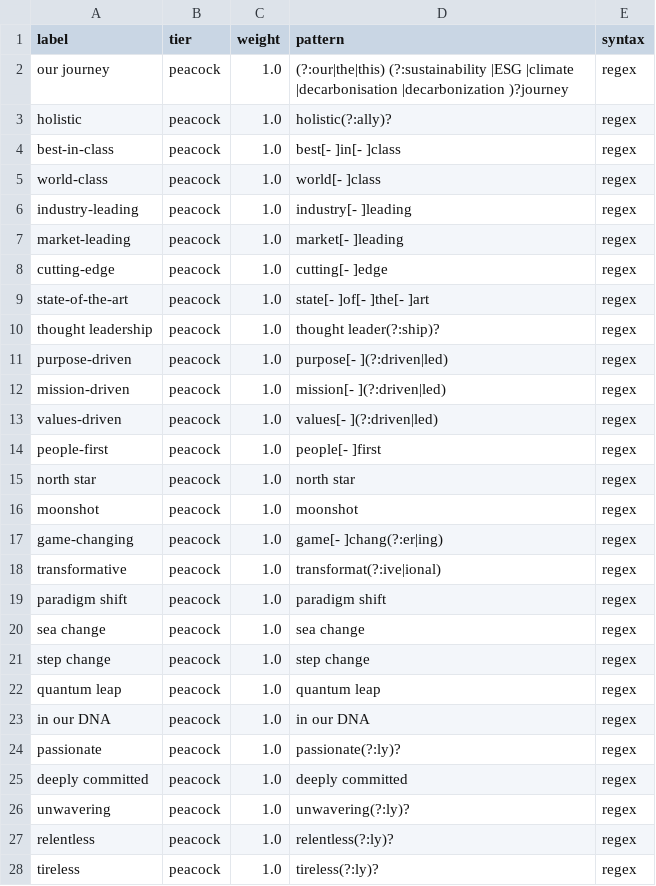
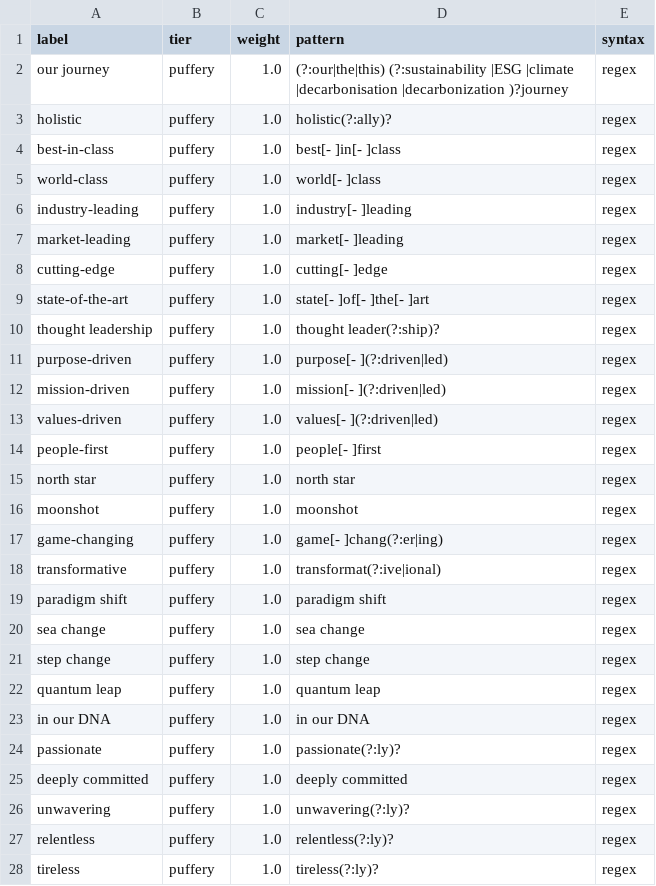
Before and after one commit to Limocello/fourtheplanet, a TSV file: buzzword-index/buzzword_lexicon.tsv, drawn as a sheet; only a part is shown; the diff covers the shown part only.

```diff
--- a/buzzword-index/buzzword_lexicon.tsv
+++ b/buzzword-index/buzzword_lexicon.tsv
@@ -1,28 +1,28 @@
 label	tier	weight	pattern	syntax
-our journey	peacock	1.0	(?:our|the|this) (?:sustainability |ESG |climate |decarbonisation |decarbonization )?journey	regex
-holistic	peacock	1.0	holistic(?:ally)?	regex
-best-in-class	peacock	1.0	best[- ]in[- ]class	regex
-world-class	peacock	1.0	world[- ]class	regex
-industry-leading	peacock	1.0	industry[- ]leading	regex
-market-leading	peacock	1.0	market[- ]leading	regex
-cutting-edge	peacock	1.0	cutting[- ]edge	regex
-state-of-the-art	peacock	1.0	state[- ]of[- ]the[- ]art	regex
-thought leadership	peacock	1.0	thought leader(?:ship)?	regex
-purpose-driven	peacock	1.0	purpose[- ](?:driven|led)	regex
-mission-driven	peacock	1.0	mission[- ](?:driven|led)	regex
-values-driven	peacock	1.0	values[- ](?:driven|led)	regex
-people-first	peacock	1.0	people[- ]first	regex
-north star	peacock	1.0	north star	regex
-moonshot	peacock	1.0	moonshot	regex
-game-changing	peacock	1.0	game[- ]chang(?:er|ing)	regex
-transformative	peacock	1.0	transformat(?:ive|ional)	regex
-paradigm shift	peacock	1.0	paradigm shift	regex
-sea change	peacock	1.0	sea change	regex
-step change	peacock	1.0	step change	regex
-quantum leap	peacock	1.0	quantum leap	regex
-in our DNA	peacock	1.0	in our DNA	regex
-passionate	peacock	1.0	passionate(?:ly)?	regex
-deeply committed	peacock	1.0	deeply committed	regex
-unwavering	peacock	1.0	unwavering(?:ly)?	regex
-relentless	peacock	1.0	relentless(?:ly)?	regex
-tireless	peacock	1.0	tireless(?:ly)?	regex
+our journey	puffery	1.0	(?:our|the|this) (?:sustainability |ESG |climate |decarbonisation |decarbonization )?journey	regex
+holistic	puffery	1.0	holistic(?:ally)?	regex
+best-in-class	puffery	1.0	best[- ]in[- ]class	regex
+world-class	puffery	1.0	world[- ]class	regex
+industry-leading	puffery	1.0	industry[- ]leading	regex
+market-leading	puffery	1.0	market[- ]leading	regex
+cutting-edge	puffery	1.0	cutting[- ]edge	regex
+state-of-the-art	puffery	1.0	state[- ]of[- ]the[- ]art	regex
+thought leadership	puffery	1.0	thought leader(?:ship)?	regex
+purpose-driven	puffery	1.0	purpose[- ](?:driven|led)	regex
+mission-driven	puffery	1.0	mission[- ](?:driven|led)	regex
+values-driven	puffery	1.0	values[- ](?:driven|led)	regex
+people-first	puffery	1.0	people[- ]first	regex
+north star	puffery	1.0	north star	regex
+moonshot	puffery	1.0	moonshot	regex
+game-changing	puffery	1.0	game[- ]chang(?:er|ing)	regex
+transformative	puffery	1.0	transformat(?:ive|ional)	regex
+paradigm shift	puffery	1.0	paradigm shift	regex
+sea change	puffery	1.0	sea change	regex
+step change	puffery	1.0	step change	regex
+quantum leap	puffery	1.0	quantum leap	regex
+in our DNA	puffery	1.0	in our DNA	regex
+passionate	puffery	1.0	passionate(?:ly)?	regex
+deeply committed	puffery	1.0	deeply committed	regex
+unwavering	puffery	1.0	unwavering(?:ly)?	regex
+relentless	puffery	1.0	relentless(?:ly)?	regex
+tireless	puffery	1.0	tireless(?:ly)?	regex
```
Also changed, not shown: 44 edited cells elsewhere in this file, buzzword-index/data/buzzword_index.csv, buzzword-index/data/buzzword_index_by_company.csv, 6 other files.
